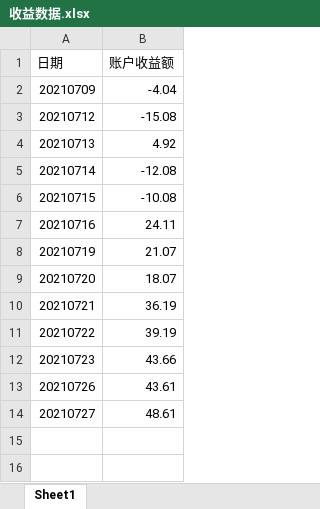
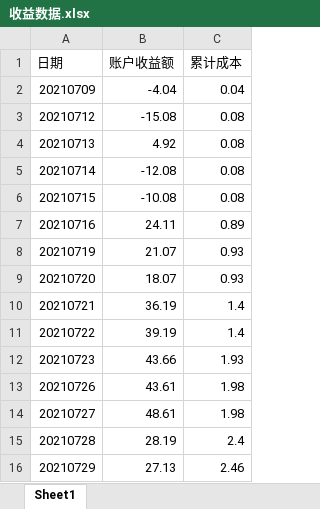
Before and after one commit to zwdnet/stockpractice, an Excel workbook: 收益数据.xlsx, sheet Sheet1, drawn as a sheet; values as stored, in another font and other column widths than the file's, no borders; the diff names each change by its address in the sheet, - before the commit and + after, or states it on an @@ line.

```diff
--- a/收益数据.xlsx (sheet Sheet1)
+++ b/收益数据.xlsx (sheet Sheet1)
+column C (累计成本), rows 2-14: 0.04 | 0.08 | 0.08 | 0.08 | 0.08 | 0.89 | 0.93 | 0.93 | 1.4 | 1.4 | 1.93 | 1.98 | 1.98
+row 15: 20210728 | 28.19 | 2.4
+row 16: 20210729 | 27.13 | 2.46
```
Also changed, not shown: 实盘训练记录.xlsx, 6 other files.
